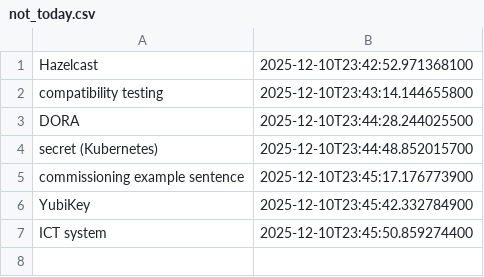
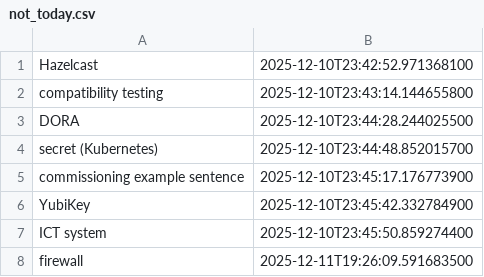
Before and after one commit to wishpath/one-liners, a CSV file: src/main/java/org/sa/storage/saves/not_today.csv (was src/main/java/org/sa/storage/not_today.csv), drawn as a sheet; the diff names each change by its address in the sheet, - before the commit and + after, or states it on an @@ line.

```diff
--- a/src/main/java/org/sa/storage/not_today.csv
+++ b/src/main/java/org/sa/storage/saves/not_today.csv
+row 8: firewall | 2025-12-11T19:26:09.591683500
```
Also changed, not shown: src/main/java/org/sa/storage/saves/attempted_answers.csv, 27 other files.
